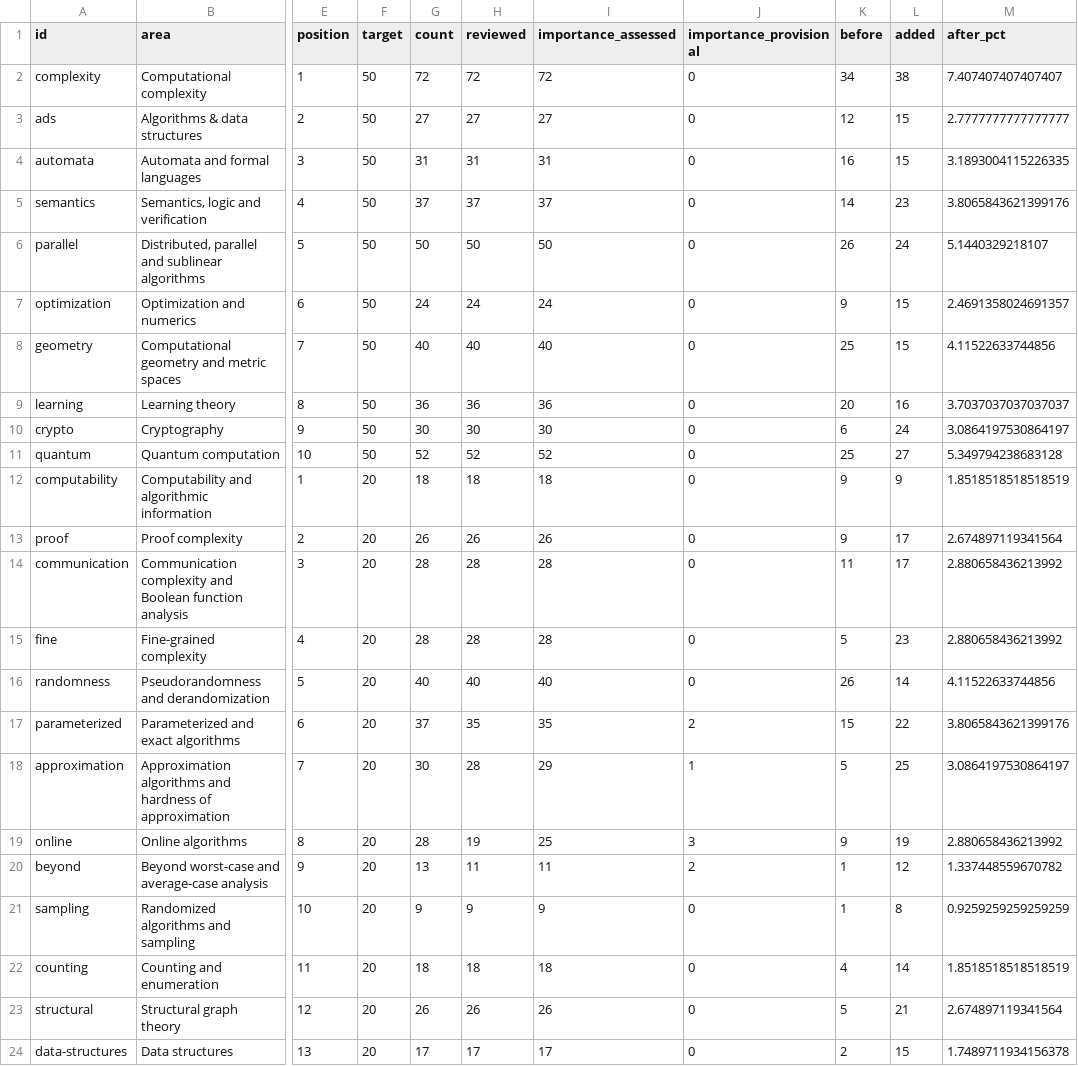
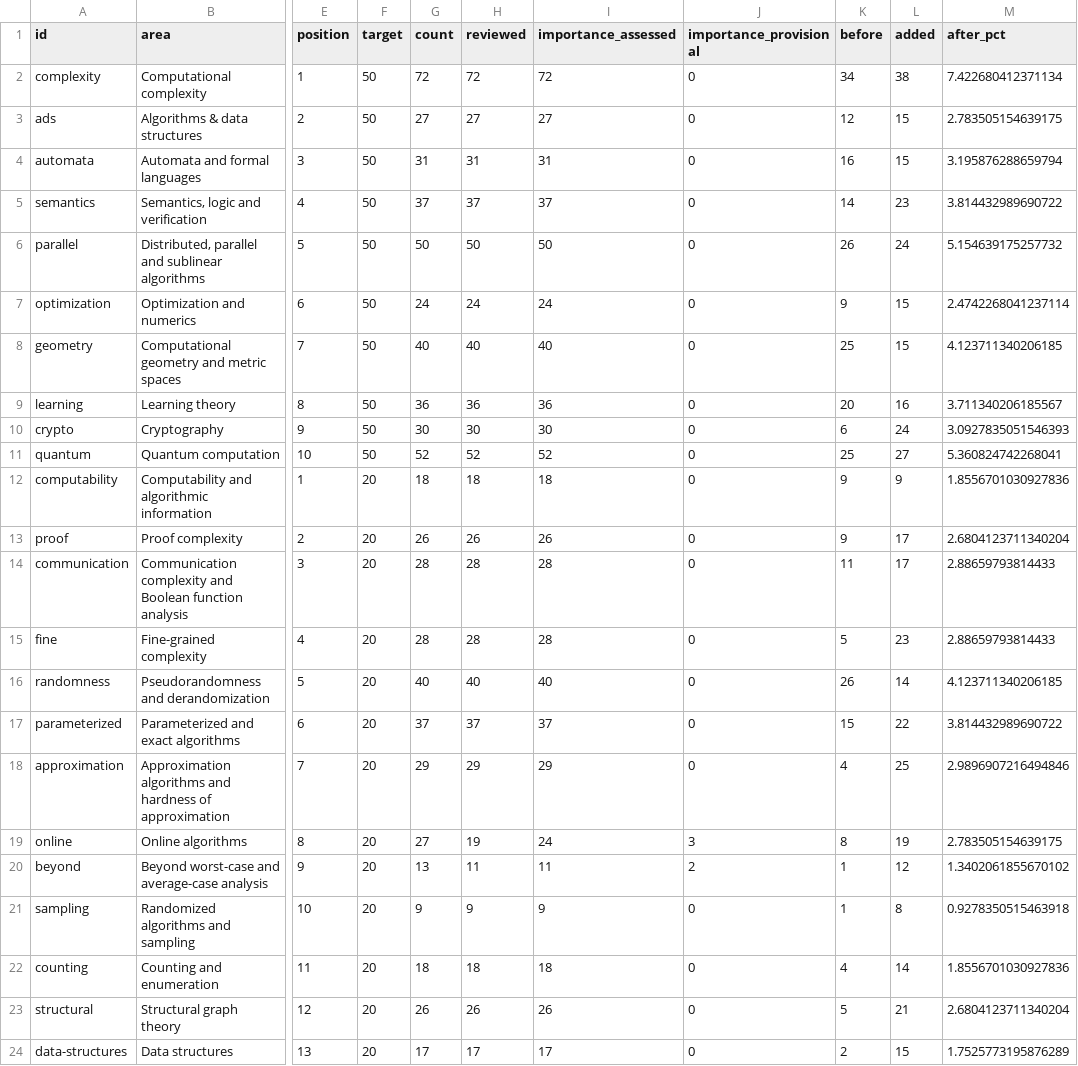
Before and after one commit to vaclavrozhon/atlas, a CSV file: areas.csv, drawn as a sheet; only a part is shown, gaps mark what is left out; the diff covers the shown part only; the diff names each change by its address in the sheet, - before the commit and + after, or states it on an @@ line.

```diff
--- a/areas.csv
+++ b/areas.csv
-M2 (after_pct): 7.407407407407407
+M2 (after_pct): 7.422680412371134
-M3 (after_pct): 2.7777777777777777
+M3 (after_pct): 2.783505154639175
-M4 (after_pct): 3.1893004115226335
+M4 (after_pct): 3.195876288659794
-M5 (after_pct): 3.8065843621399176
+M5 (after_pct): 3.814432989690722
-M6 (after_pct): 5.1440329218107
+M6 (after_pct): 5.154639175257732
-M7 (after_pct): 2.4691358024691357
+M7 (after_pct): 2.4742268041237114
-M8 (after_pct): 4.11522633744856
+M8 (after_pct): 4.123711340206185
-M9 (after_pct): 3.7037037037037037
+M9 (after_pct): 3.711340206185567
-M10 (after_pct): 3.0864197530864197
+M10 (after_pct): 3.0927835051546393
-M11 (after_pct): 5.349794238683128
+M11 (after_pct): 5.360824742268041
-M12 (after_pct): 1.8518518518518519
+M12 (after_pct): 1.8556701030927836
-M13 (after_pct): 2.674897119341564
+M13 (after_pct): 2.6804123711340204
-M14:M15 (after_pct): 2.880658436213992
+M14:M15 (after_pct): 2.88659793814433
-M16 (after_pct): 4.11522633744856
+M16 (after_pct): 4.123711340206185
-H17 (reviewed): 35
+H17 (reviewed): 37
-I17 (importance_assessed): 35
+I17 (importance_assessed): 37
-J17 (importance_provisional): 2
+J17 (importance_provisional): 0
-M17 (after_pct): 3.8065843621399176
+M17 (after_pct): 3.814432989690722
-G18 (count): 30
+G18 (count): 29
-H18 (reviewed): 28
+H18 (reviewed): 29
-J18 (importance_provisional): 1
+J18 (importance_provisional): 0
-K18 (before): 5
+K18 (before): 4
-M18 (after_pct): 3.0864197530864197
+M18 (after_pct): 2.9896907216494846
-G19 (count): 28
+G19 (count): 27
-I19 (importance_assessed): 25
+I19 (importance_assessed): 24
-K19 (before): 9
+K19 (before): 8
-M19 (after_pct): 2.880658436213992
+M19 (after_pct): 2.783505154639175
-M20 (after_pct): 1.337448559670782
+M20 (after_pct): 1.3402061855670102
-M21 (after_pct): 0.9259259259259259
+M21 (after_pct): 0.9278350515463918
-M22 (after_pct): 1.8518518518518519
+M22 (after_pct): 1.8556701030927836
-M23 (after_pct): 2.674897119341564
+M23 (after_pct): 2.6804123711340204
-M24 (after_pct): 1.7489711934156378
+M24 (after_pct): 1.7525773195876289
```
Also changed, not shown: 12 edited cells elsewhere in this file, importance-ranking.csv, 14 other files.
